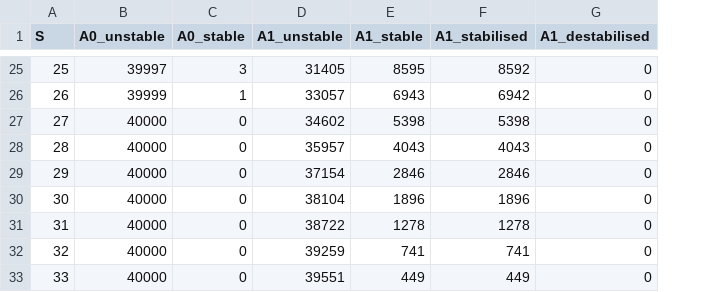
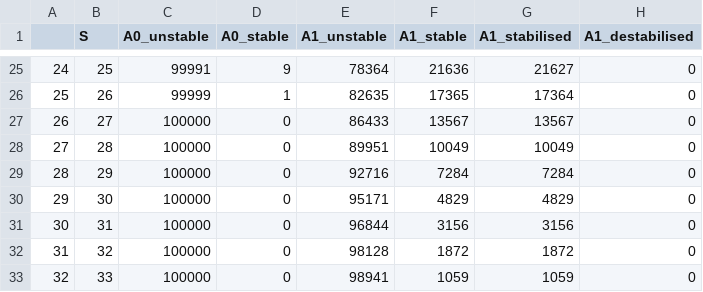
Before and after one commit to bradduthie/RandomMatrixStability, a CSV file: notebook/sim_results/evolved/evo_results.csv, drawn as a sheet; only a part is shown, gaps mark what is left out; addresses are those after the commit; the diff covers the shown part only; the diff names each change by its address in the sheet, - before the commit and + after, or states it on an @@ line.

```diff
--- a/notebook/sim_results/evolved/evo_results.csv
+++ b/notebook/sim_results/evolved/evo_results.csv
+column A, rows 25-33: 24 | 25 | 26 | 27 | 28 | 29 | 30 | 31 | 32
-C25 (A0_unstable): 39997
+C25 (A0_unstable): 99991
-D25 (A0_stable): 3
+D25 (A0_stable): 9
-E25 (A1_unstable): 31405
+E25 (A1_unstable): 78364
-F25 (A1_stable): 8595
+F25 (A1_stable): 21636
-G25 (A1_stabilised): 8592
+G25 (A1_stabilised): 21627
-C26 (A0_unstable): 39999
+C26 (A0_unstable): 99999
-E26 (A1_unstable): 33057
+E26 (A1_unstable): 82635
-F26 (A1_stable): 6943
+F26 (A1_stable): 17365
-G26 (A1_stabilised): 6942
+G26 (A1_stabilised): 17364
-C27:C33 (A0_unstable): 40000
+C27:C33 (A0_unstable): 100000
-E27 (A1_unstable): 34602
+E27 (A1_unstable): 86433
-F27 (A1_stable): 5398
+F27 (A1_stable): 13567
-G27 (A1_stabilised): 5398
+G27 (A1_stabilised): 13567
-E28 (A1_unstable): 35957
+E28 (A1_unstable): 89951
-F28 (A1_stable): 4043
+F28 (A1_stable): 10049
-G28 (A1_stabilised): 4043
+G28 (A1_stabilised): 10049
-E29 (A1_unstable): 37154
+E29 (A1_unstable): 92716
-F29 (A1_stable): 2846
+F29 (A1_stable): 7284
-G29 (A1_stabilised): 2846
+G29 (A1_stabilised): 7284
-E30 (A1_unstable): 38104
+E30 (A1_unstable): 95171
-F30 (A1_stable): 1896
+F30 (A1_stable): 4829
-G30 (A1_stabilised): 1896
+G30 (A1_stabilised): 4829
-E31 (A1_unstable): 38722
+E31 (A1_unstable): 96844
-F31 (A1_stable): 1278
+F31 (A1_stable): 3156
-G31 (A1_stabilised): 1278
+G31 (A1_stabilised): 3156
-E32 (A1_unstable): 39259
+E32 (A1_unstable): 98128
-F32 (A1_stable): 741
+F32 (A1_stable): 1872
-G32 (A1_stabilised): 741
+G32 (A1_stabilised): 1872
-E33 (A1_unstable): 39551
+E33 (A1_unstable): 98941
-F33 (A1_stable): 449
+F33 (A1_stable): 1059
-G33 (A1_stabilised): 449
+G33 (A1_stabilised): 1059
```
Also changed, not shown: 148 edited cells elsewhere in this file, 39 other files.
